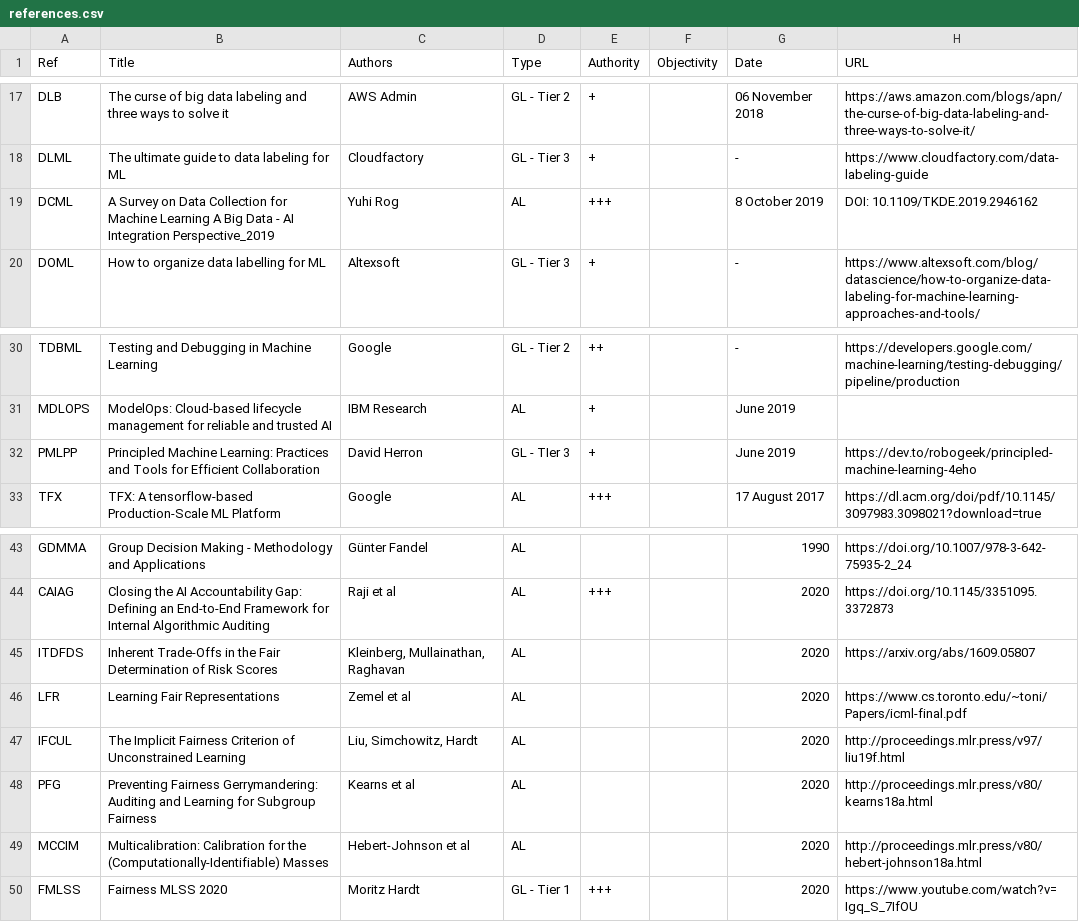
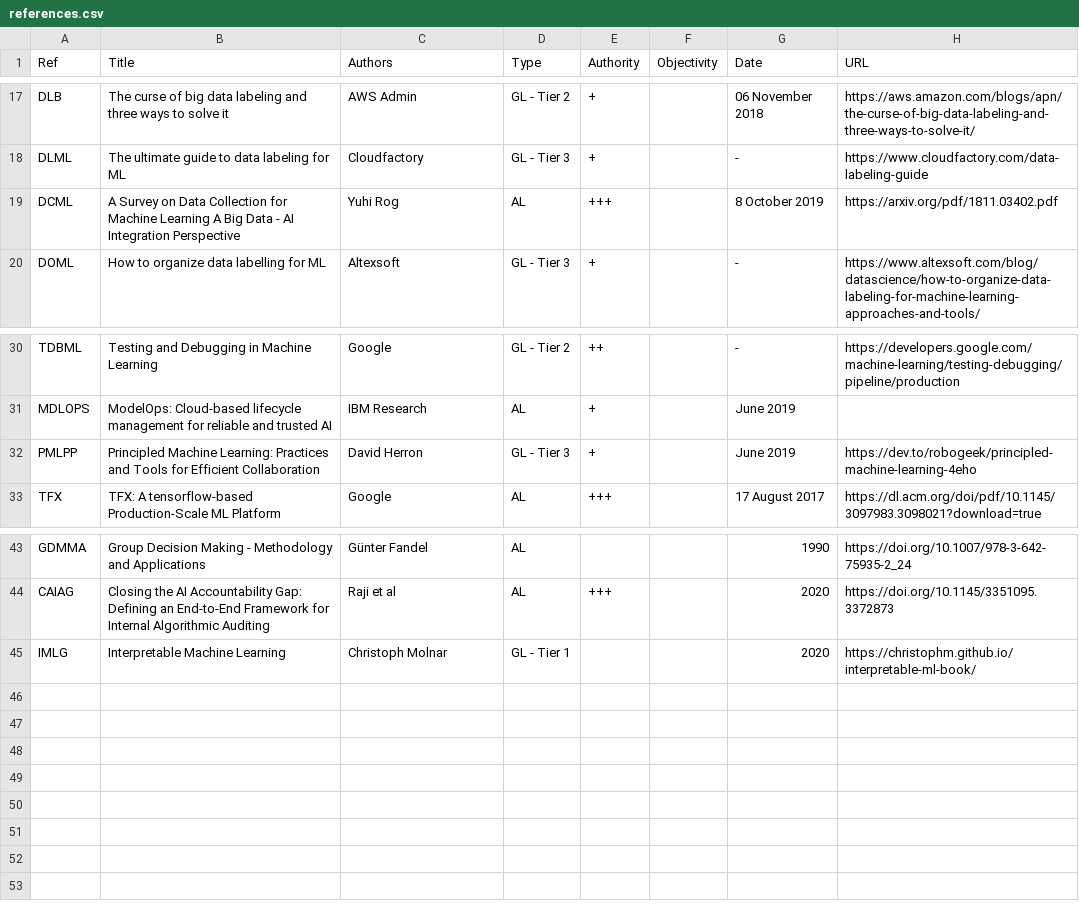
Before and after one commit to SE-ML/se-ml.github.io, a CSV file: scripts/references.csv, drawn as a sheet; only a part is shown, gaps mark what is left out.

Commit message:
Reexported references

```diff
--- a/scripts/references.csv
+++ b/scripts/references.csv
@@ -18,3 +18,3 @@ DLB,The curse of big data labeling and three ways to solve it ,AWS Admin,GL - Ti
 DLML,The ultimate guide to data labeling for ML,Cloudfactory,GL - Tier 3,+,,-,https://www.cloudfactory.com/data-labeling-guide
-DCML,A Survey on Data Collection for Machine Learning A Big Data - AI Integration Perspective_2019,Yuhi Rog,AL,+++,,8 October 2019,DOI: 10.1109/TKDE.2019.2946162
+DCML,A Survey on Data Collection for Machine Learning A Big Data - AI Integration Perspective,Yuhi Rog,AL,+++,,8 October 2019,https://arxiv.org/pdf/1811.03402.pdf
 DOML,How to organize data labelling for ML,Altexsoft,GL - Tier 3,+,,-,https://www.altexsoft.com/blog/datascience/how-to-organize-data-labeling-for-machine-learning-approaches-and-tools/
@@ -31,3 +31,3 @@ TDBML,Testing and Debugging in Machine Learning,Google ,GL - Tier 2,++,,-, https
 MDLOPS,ModelOps: Cloud-based lifecycle management for reliable and trusted AI,IBM Research,AL,+,,June 2019,
-PMLPP,Principled Machine Learning: Practices and Tools for Efficient Collaboration,David Herron,GL - TIer 3,+,,June 2019,https://dev.to/robogeek/principled-machine-learning-4eho
+PMLPP,Principled Machine Learning: Practices and Tools for Efficient Collaboration,David Herron,GL - Tier 3,+,,June 2019,https://dev.to/robogeek/principled-machine-learning-4eho
 TFX,TFX: A tensorflow-based Production-Scale ML Platform,Google,AL,+++,,17 August 2017,https://dl.acm.org/doi/pdf/10.1145/3097983.3098021?download=true
@@ -44,7 +44,2 @@ GDMMA,Group Decision Making - Methodology and Applications,Günter Fandel,AL,,,1
 CAIAG,Closing the AI Accountability Gap: Defining an End-to-End Framework for Internal Algorithmic Auditing,Raji et al,AL,+++,,2020,https://doi.org/10.1145/3351095.3372873
-ITDFDS,Inherent Trade-Offs in the Fair Determination of Risk Scores,"Kleinberg, Mullainathan, Raghavan",AL,,,2020,https://arxiv.org/abs/1609.05807
-LFR,Learning Fair Representations,Zemel et al,AL,,,2020,https://www.cs.toronto.edu/~toni/Papers/icml-final.pdf
-IFCUL,The Implicit Fairness Criterion of Unconstrained Learning,"Liu, Simchowitz, Hardt",AL,,,2020,http://proceedings.mlr.press/v97/liu19f.html
-PFG,Preventing Fairness Gerrymandering: Auditing and Learning for Subgroup Fairness, Kearns et al,AL,,,2020,http://proceedings.mlr.press/v80/kearns18a.html
-MCCIM,Multicalibration: Calibration for the (Computationally-Identifiable) Masses, Hebert-Johnson et al,AL,,,2020,http://proceedings.mlr.press/v80/hebert-johnson18a.html
-FMLSS,Fairness MLSS 2020,Moritz Hardt,GL - Tier 1,+++,,2020,https://www.youtube.com/watch?v=Igq_S_7IfOU
+IMLG,Interpretable Machine Learning,Christoph Molnar,GL - Tier 1,,,2020,https://christophm.github.io/interpretable-ml-book/
```
Also changed, not shown: 2 other files.
